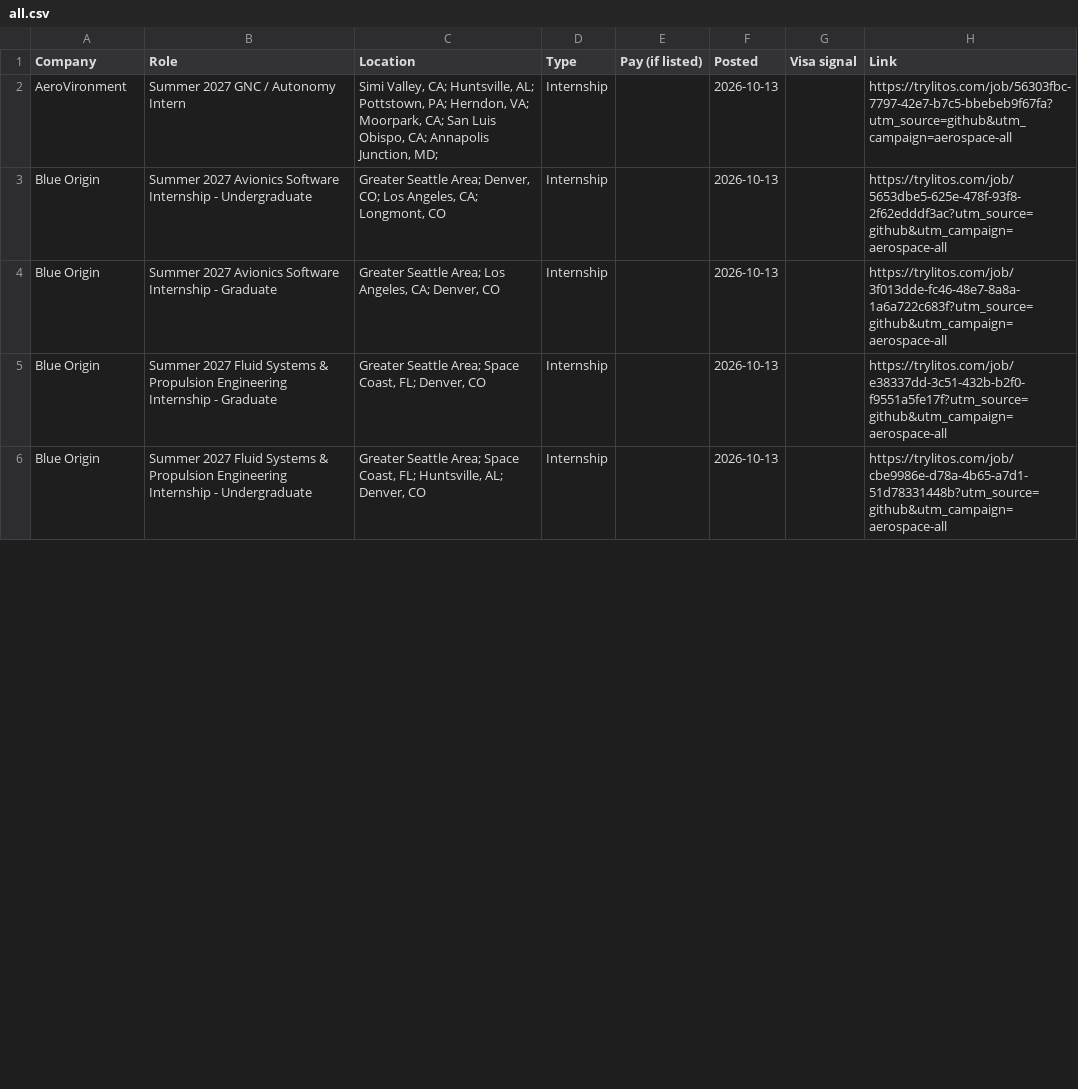
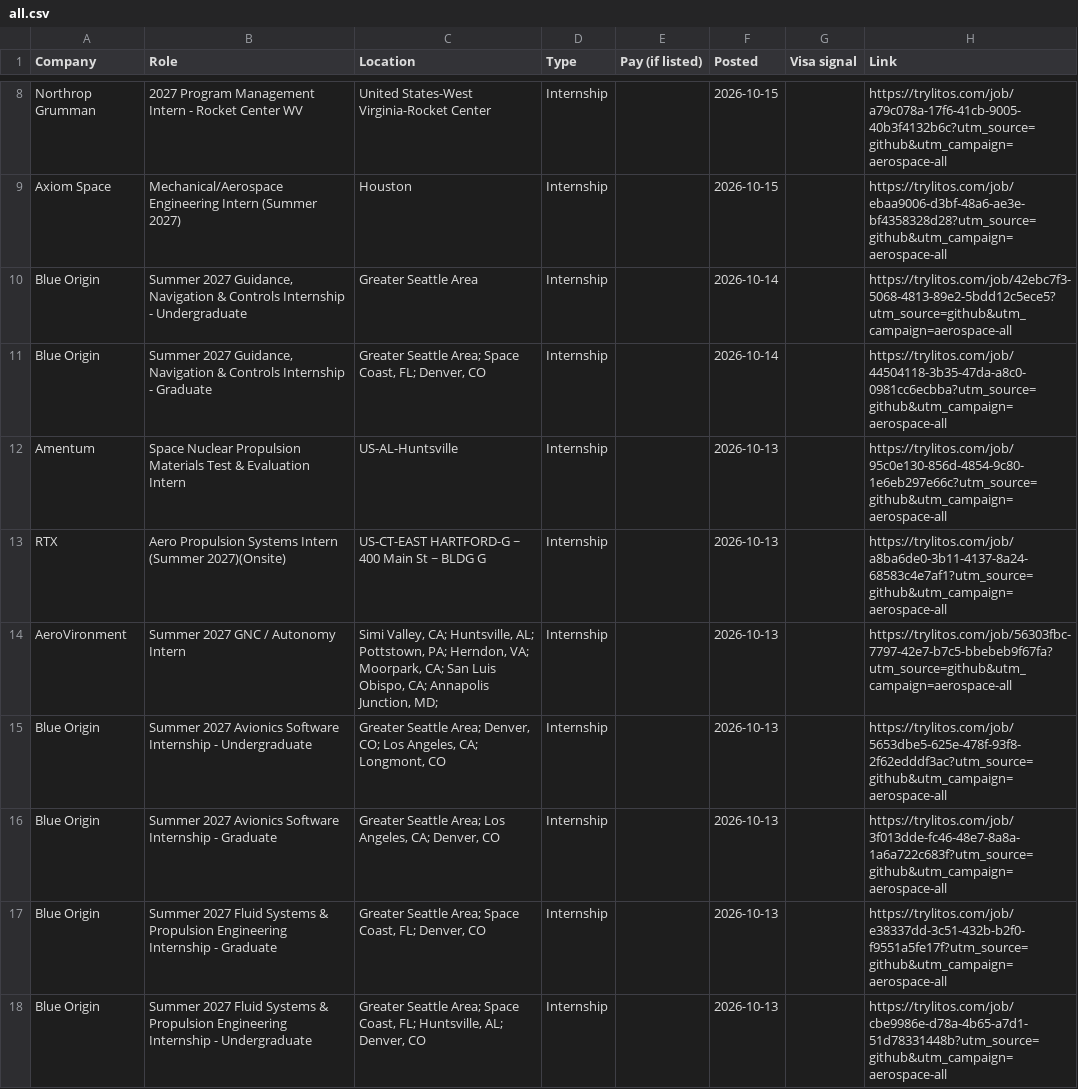
Before and after one commit to mehek-builds/Aerospace-Engineering-Internships, a CSV file: csv/all.csv, drawn as a sheet; only a part is shown, gaps mark what is left out; the diff covers the shown part only; the diff names each change by its address in the sheet, - before the commit and + after, or states it on an @@ line.

```diff
--- a/csv/all.csv
+++ b/csv/all.csv
+row 8: Northrop Grumman | 2027 Program Management Intern - Rocket Center WV | United States-West Virginia-Rocket Center | Internship |  | 2026-10-15 |  | https://trylitos.com/job/a79c078a-17f6-41cb-9005-40b3f4132b6c?utm_source=github&utm_campaign=aerospace-all
+row 9: Axiom Space | Mechanical/Aerospace Engineering Intern (Summer 2027) | Houston | Internship |  | 2026-10-15 |  | https://trylitos.com/job/ebaa9006-d3bf-48a6-ae3e-bf4358328d28?utm_source=github&utm_campaign=aerospace-all
+row 10: Blue Origin | Summer 2027 Guidance, Navigation & Controls Internship - Undergraduate | Greater Seattle Area | Internship |  | 2026-10-14 |  | https://trylitos.com/job/42ebc7f3-5068-4813-89e2-5bdd12c5ece5?utm_source=github&utm_campaign=aerospace-all
+row 11: Blue Origin | Summer 2027 Guidance, Navigation & Controls Internship - Graduate | Greater Seattle Area; Space Coast, FL; Denver, CO | Internship |  | 2026-10-14 |  | https://trylitos.com/job/44504118-3b35-47da-a8c0-0981cc6ecbba?utm_source=github&utm_campaign=aerospace-all
+row 12: Amentum | Space Nuclear Propulsion Materials Test & Evaluation Intern | US-AL-Huntsville | Internship |  | 2026-10-13 |  | https://trylitos.com/job/95c0e130-856d-4854-9c80-1e6eb297e66c?utm_source=github&utm_campaign=aerospace-all
+row 13: RTX | Aero Propulsion Systems Intern (Summer 2027)(Onsite) | US-CT-EAST HARTFORD-G ~ 400 Main St ~ BLDG G | Internship |  | 2026-10-13 |  | https://trylitos.com/job/a8ba6de0-3b11-4137-8a24-68583c4e7af1?utm_source=github&utm_campaign=aerospace-all
```
Also changed, not shown: 6 added rows and 4 removed rows elsewhere in this file, csv/aerospace.csv, csv/propulsion-avionics-gnc.csv, 5 other files.
